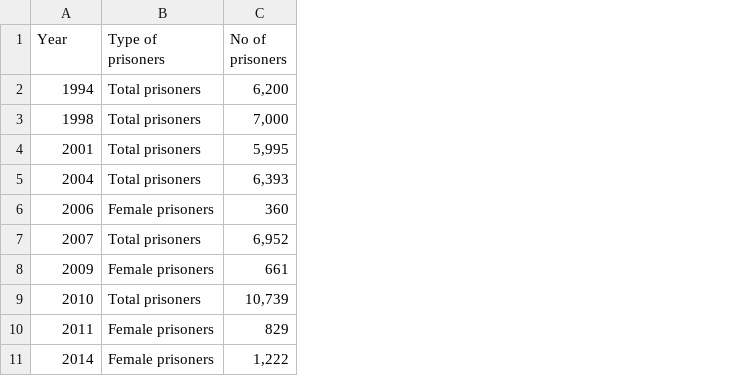
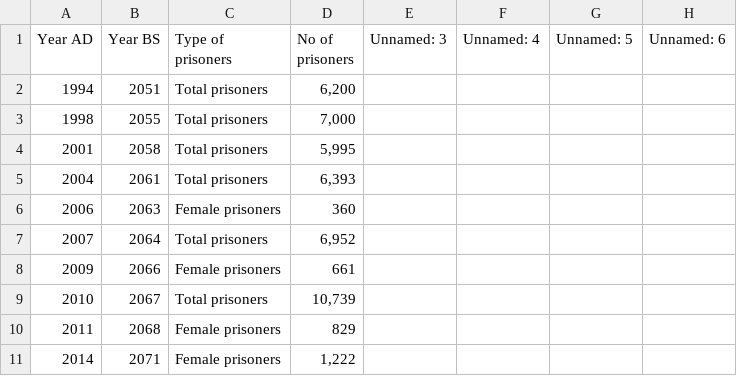
Before and after one commit to opennepal/odp-government-and-civil-society, a CSV file: Number of prisoners in Nepal,(1994-2014)/data.csv, drawn as a sheet; the diff names each change by its address in the sheet, - before the commit and + after, or states it on an @@ line.

Commit message:
update data

```diff
--- a/Number of prisoners in Nepal,(1994-2014)/data.csv
+++ b/Number of prisoners in Nepal,(1994-2014)/data.csv
+column B (Year BS), rows 2-11: 2051 | 2055 | 2058 | 2061 | 2063 | 2064 | 2066 | 2067 | 2068 | 2071
+column E (Unnamed: 3), empty
+column F (Unnamed: 4), empty
+column G (Unnamed: 5), empty
+column H (Unnamed: 6), empty
-A1: Year
+A1: Year AD
```
Also changed, not shown: Corruption Perception Index for Nepal/data.csv, Corruption Perceptions Index ranks,2012-2014/data.csv, 3 other files.
